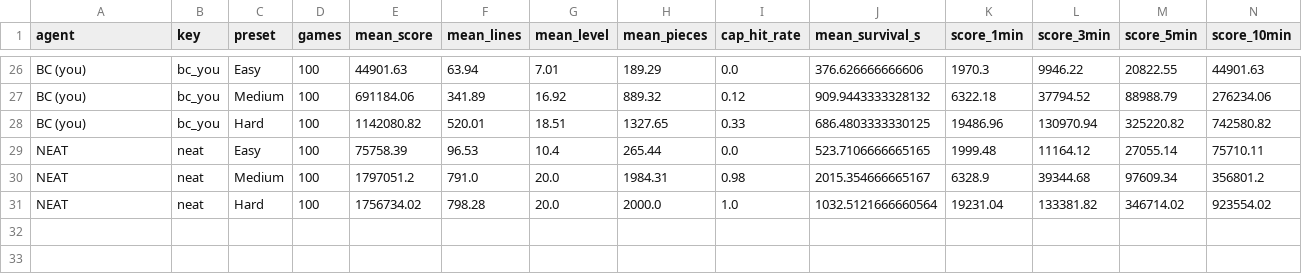
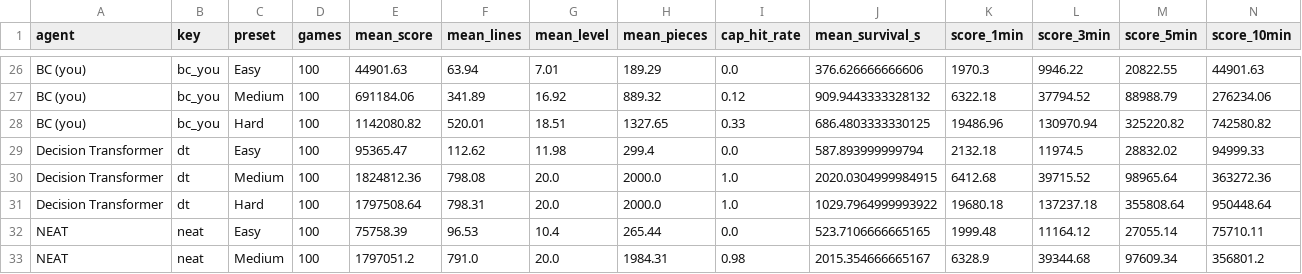
Before and after one commit to alexisharveyyy/tetris-ml-arena, a CSV file: reports/leaderboard_marathon.csv, drawn as a sheet; only a part is shown, gaps mark what is left out; the shorter side is filled out with more unchanged rows; rows hold the shown columns only; the diff names each change by its address in the sheet, - before the commit and + after, or states it on an @@ line.

```diff
--- a/reports/leaderboard_marathon.csv
+++ b/reports/leaderboard_marathon.csv
+row 29: Decision Transformer | dt | Easy | 100 | 95365.47 | 112.62 | 11.98 | 299.4 | 0.0 | 587.893999999794 | 2132.18 | 11974.5 | 28832.02 | 94999.33
+row 30: Decision Transformer | dt | Medium | 100 | 1824812.36 | 798.08 | 20.0 | 2000.0 | 1.0 | 2020.0304999984915 | 6412.68 | 39715.52 | 98965.64 | 363272.36
+row 31: Decision Transformer | dt | Hard | 100 | 1797508.64 | 798.31 | 20.0 | 2000.0 | 1.0 | 1029.7964999993922 | 19680.18 | 137237.18 | 355808.64 | 950448.64
```
Also changed, not shown: reports/leaderboard_garbage.csv, reports/leaderboard_plain.csv, 14 other files.
